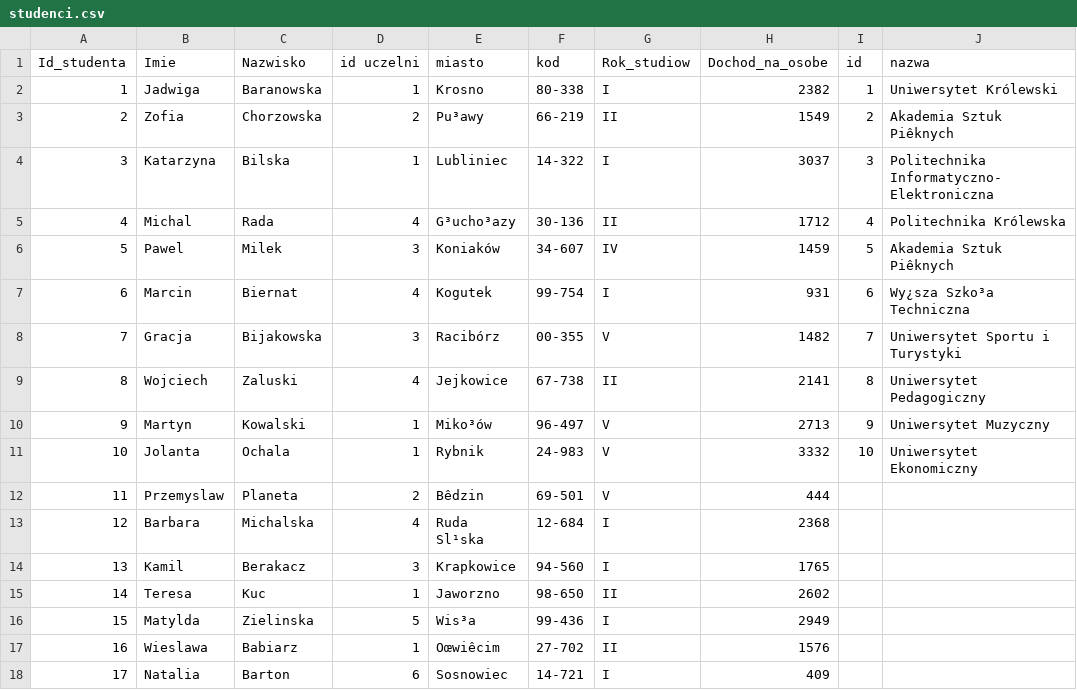
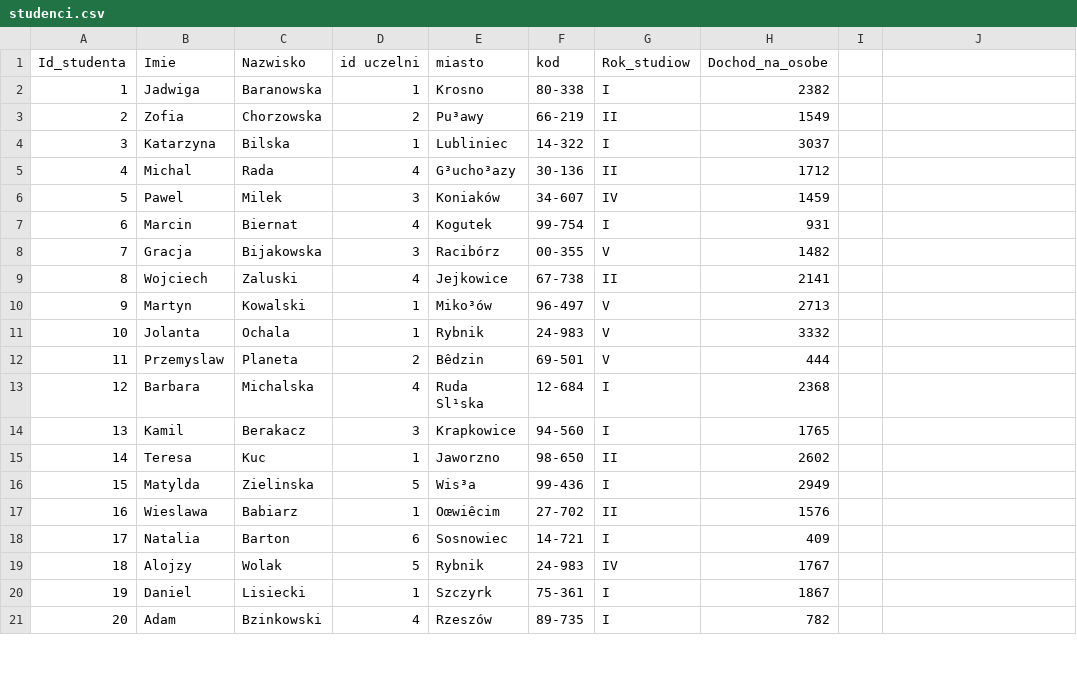
Before and after one commit to kasia13579/gitrepozytorium, a CSV file: bazy/studenci2/studenci.csv, drawn as a sheet; only a part is shown; the shorter side is filled out with more unchanged rows; the diff names each change by its address in the sheet, - before the commit and + after, or states it on an @@ line.

Commit message:
dokonczyc STUDENCI ELEARNING

```diff
--- a/bazy/studenci2/studenci.csv
+++ b/bazy/studenci2/studenci.csv
-I1: id
+I1: (empty)
-J1: nazwa
+J1: (empty)
-I2: 1
+I2: (empty)
-J2: Uniwersytet Królewski
+J2: (empty)
-I3: 2
+I3: (empty)
-J3: Akademia Sztuk Piêknych
+J3: (empty)
-I4: 3
+I4: (empty)
-J4: Politechnika Informatyczno-Elektroniczna
+J4: (empty)
-I5: 4
+I5: (empty)
-J5: Politechnika Królewska
+J5: (empty)
-I6: 5
+I6: (empty)
-J6: Akademia Sztuk Piêknych
+J6: (empty)
-I7: 6
+I7: (empty)
-J7: Wy¿sza Szko³a Techniczna
+J7: (empty)
-I8: 7
+I8: (empty)
-J8: Uniwersytet Sportu i Turystyki
+J8: (empty)
-I9: 8
+I9: (empty)
-J9: Uniwersytet Pedagogiczny
+J9: (empty)
-I10: 9
+I10: (empty)
-J10: Uniwersytet Muzyczny
+J10: (empty)
-I11: 10
+I11: (empty)
-J11: Uniwersytet Ekonomiczny
+J11: (empty)
```
Also changed, not shown: 7 other files.
